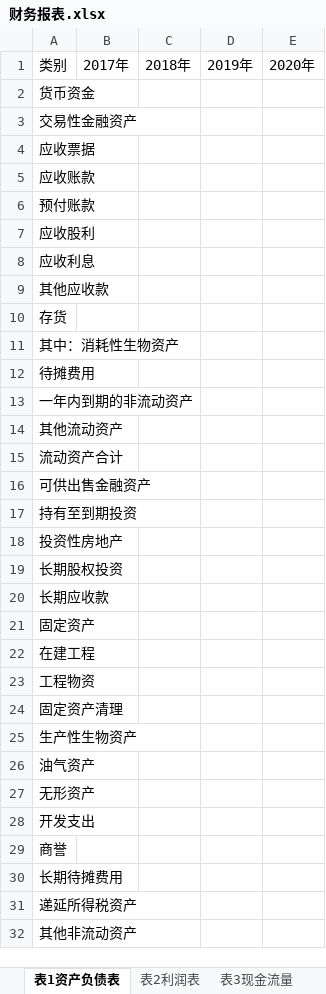
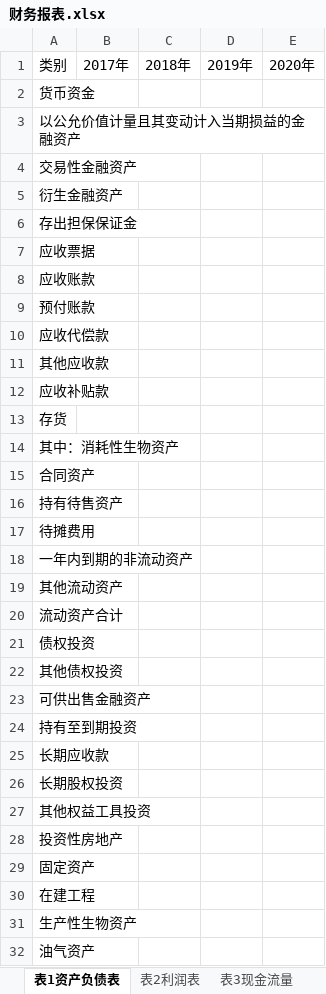
Before and after one commit to sinshine/financial-analysis, an Excel workbook: 财务报表.xlsx, sheet 表1资产负债表, drawn as a sheet; only a part is shown; the shorter side is filled out with more unchanged rows; values as stored, in another font and other column widths than the file's, no cell formats; conditional formats and table styles not drawn; removed rows and columns are numbered as before the commit, all else as after; the diff covers the shown part only; the diff names each change by its address in the sheet, - before the commit and + after, or states it on an @@ line.

```diff
--- a/财务报表.xlsx (sheet 表1资产负债表)
+++ b/财务报表.xlsx (sheet 表1资产负债表)
+row 3: 以公允价值计量且其变动计入当期损益的金融资产
+row 5: 衍生金融资产
+row 6: 存出担保保证金
-A10: 应收股利
+A10: 应收代偿款
-row 8: 应收利息
+row 12: 应收补贴款
+row 15: 合同资产
+row 16: 持有待售资产
+row 21: 债权投资
+row 22: 其他债权投资
@@ row 20 moved to row 25: 长期应收款 @@
@@ row 19 moved to row 26: 长期股权投资 @@
+row 27: 其他权益工具投资
-row 23: 工程物资
-row 24: 固定资产清理
```
Also changed, not shown: 18 added rows, 4 removed rows and 6 edited cells elsewhere in this sheet, sheet 表2利润表, sheet 表3现金流量, cell formats.
